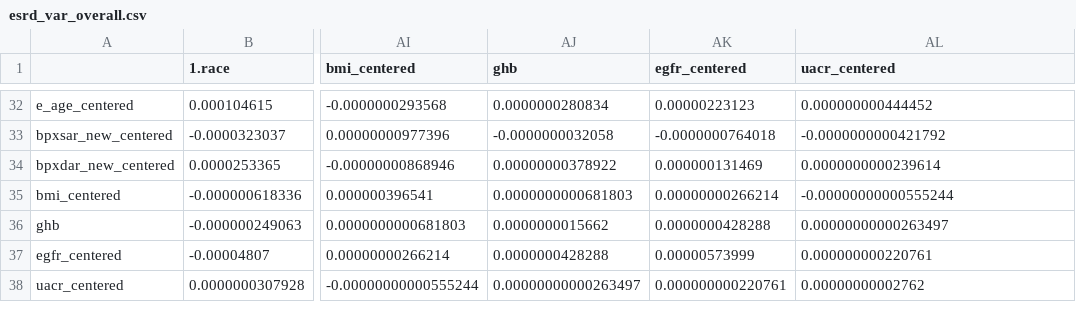
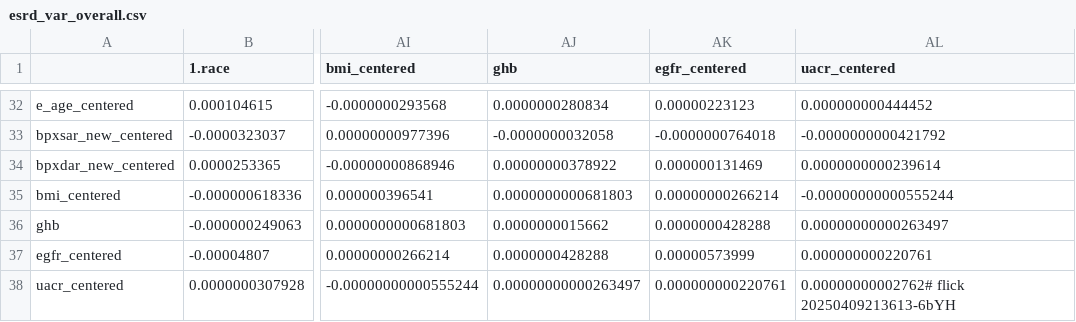
Before and after one commit to abikesa/provocateur, a CSV file: kitabo/ensi/ukubona/donorcase/test3/assets/csv/esrd_var_overall.csv, drawn as a sheet; only a part is shown, gaps mark what is left out; the diff names each change by its address in the sheet, - before the commit and + after, or states it on an @@ line.

Commit message:
kitabo/ensi/ukubona/donorcase/test3/assets/csv/esrd_var_overall.csv

```diff
--- a/kitabo/ensi/ukubona/donorcase/test3/assets/csv/esrd_var_overall.csv
+++ b/kitabo/ensi/ukubona/donorcase/test3/assets/csv/esrd_var_overall.csv
-AL38 (uacr_centered): 0.00000000002762
+AL38 (uacr_centered): 0.00000000002762# flick 20250409213613-6bYH
```
